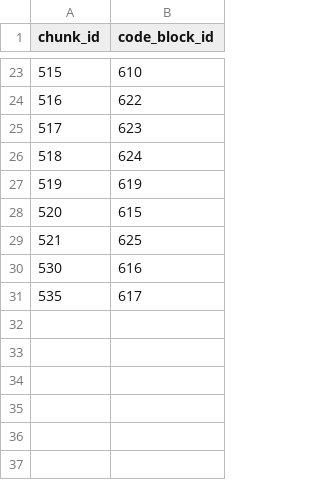
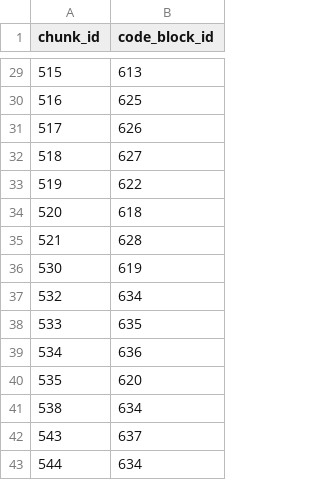
Before and after one commit to Ae-Ti/CodeAtlas, a CSV file: database/eval_set_resnet.csv, drawn as a sheet; only a part is shown, gaps mark what is left out; the diff covers the shown part only.

```diff
--- a/database/eval_set_resnet.csv
+++ b/database/eval_set_resnet.csv
@@ -23,9 +29,15 @@ chunk_id,code_block_id
-515,610
-516,622
-517,623
-518,624
-519,619
-520,615
-521,625
-530,616
-535,617
+515,613
+516,625
+517,626
+518,627
+519,622
+520,618
+521,628
+530,619
+532,634
+533,635
+534,636
+535,620
+538,634
+543,637
+544,634
```
Also changed, not shown: 6 added rows and 21 edited cells elsewhere in this file, database/eval_set_attention.csv, database/eval_set_clip.csv, 22 other files.
